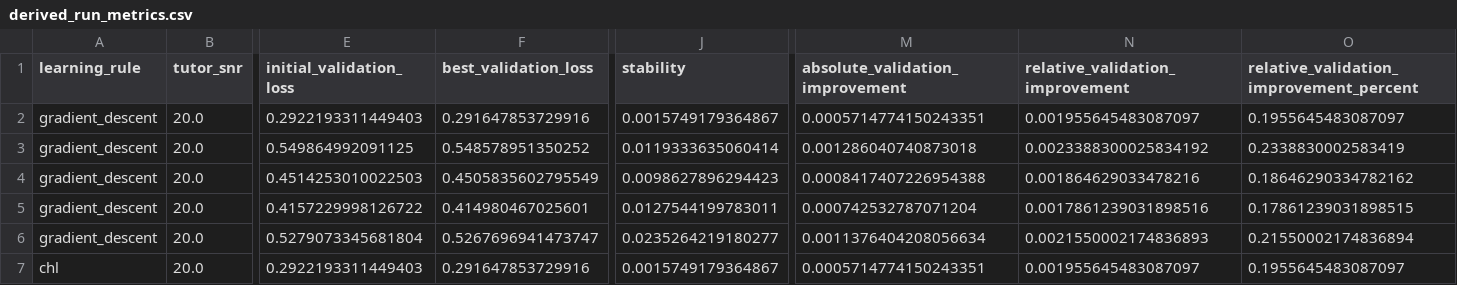
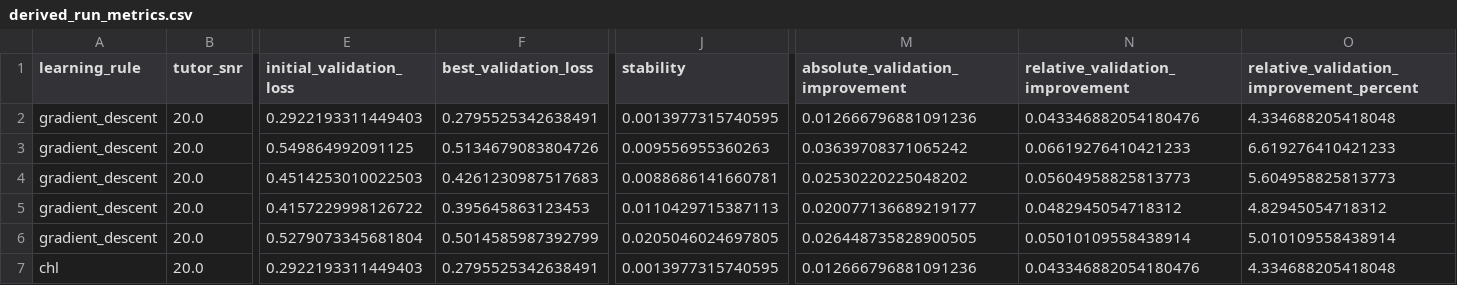
Before and after one commit to RameezAtif/avian-learning, a CSV file: results/rq1_baseline/analysis/tables/derived_run_metrics.csv, drawn as a sheet; only a part is shown, gaps mark what is left out; the diff covers the shown part only; the diff names each change by its address in the sheet, - before the commit and + after, or states it on an @@ line.

```diff
--- a/results/rq1_baseline/analysis/tables/derived_run_metrics.csv
+++ b/results/rq1_baseline/analysis/tables/derived_run_metrics.csv
-F2 (best_validation_loss): 0.291647853729916
+F2 (best_validation_loss): 0.2795525342638491
-J2 (stability): 0.0015749179364867
+J2 (stability): 0.0013977315740595
-M2 (absolute_validation_improvement): 0.0005714774150243351
+M2 (absolute_validation_improvement): 0.012666796881091236
-N2 (relative_validation_improvement): 0.001955645483087097
+N2 (relative_validation_improvement): 0.043346882054180476
-O2: 0.1955645483087097
+O2: 4.334688205418048
-F3 (best_validation_loss): 0.548578951350252
+F3 (best_validation_loss): 0.5134679083804726
-J3 (stability): 0.0119333635060414
+J3 (stability): 0.009556955360263
-M3 (absolute_validation_improvement): 0.001286040740873018
+M3 (absolute_validation_improvement): 0.03639708371065242
-N3 (relative_validation_improvement): 0.0023388300025834192
+N3 (relative_validation_improvement): 0.06619276410421233
-O3: 0.2338830002583419
+O3: 6.619276410421233
-F4 (best_validation_loss): 0.4505835602795549
+F4 (best_validation_loss): 0.4261230987517683
-J4 (stability): 0.0098627896294423
+J4 (stability): 0.0088686141660781
-M4 (absolute_validation_improvement): 0.0008417407226954388
+M4 (absolute_validation_improvement): 0.02530220225048202
-N4 (relative_validation_improvement): 0.001864629033478216
+N4 (relative_validation_improvement): 0.05604958825813773
-O4: 0.18646290334782162
+O4: 5.604958825813773
-F5 (best_validation_loss): 0.414980467025601
+F5 (best_validation_loss): 0.395645863123453
-J5 (stability): 0.0127544199783011
+J5 (stability): 0.0110429715387113
-M5 (absolute_validation_improvement): 0.000742532787071204
+M5 (absolute_validation_improvement): 0.020077136689219177
-N5 (relative_validation_improvement): 0.0017861239031898516
+N5 (relative_validation_improvement): 0.0482945054718312
-O5: 0.17861239031898515
+O5: 4.82945054718312
-F6 (best_validation_loss): 0.5267696941473747
+F6 (best_validation_loss): 0.5014585987392799
-J6 (stability): 0.0235264219180277
+J6 (stability): 0.0205046024697805
-M6 (absolute_validation_improvement): 0.0011376404208056634
+M6 (absolute_validation_improvement): 0.026448735828900505
-N6 (relative_validation_improvement): 0.0021550002174836893
+N6 (relative_validation_improvement): 0.05010109558438914
-O6: 0.21550002174836894
+O6: 5.010109558438914
-F7 (best_validation_loss): 0.291647853729916
+F7 (best_validation_loss): 0.2795525342638491
-J7 (stability): 0.0015749179364867
+J7 (stability): 0.0013977315740595
-M7 (absolute_validation_improvement): 0.0005714774150243351
+M7 (absolute_validation_improvement): 0.012666796881091236
-N7 (relative_validation_improvement): 0.001955645483087097
+N7 (relative_validation_improvement): 0.043346882054180476
-O7: 0.1955645483087097
+O7: 4.334688205418048
```
Also changed, not shown: 170 edited cells elsewhere in this file, results/rq1_baseline/analysis/tables/descriptive_statistics.csv, results/rq1_baseline/analysis/tables/improvement_statistics.csv, 24 other files.
